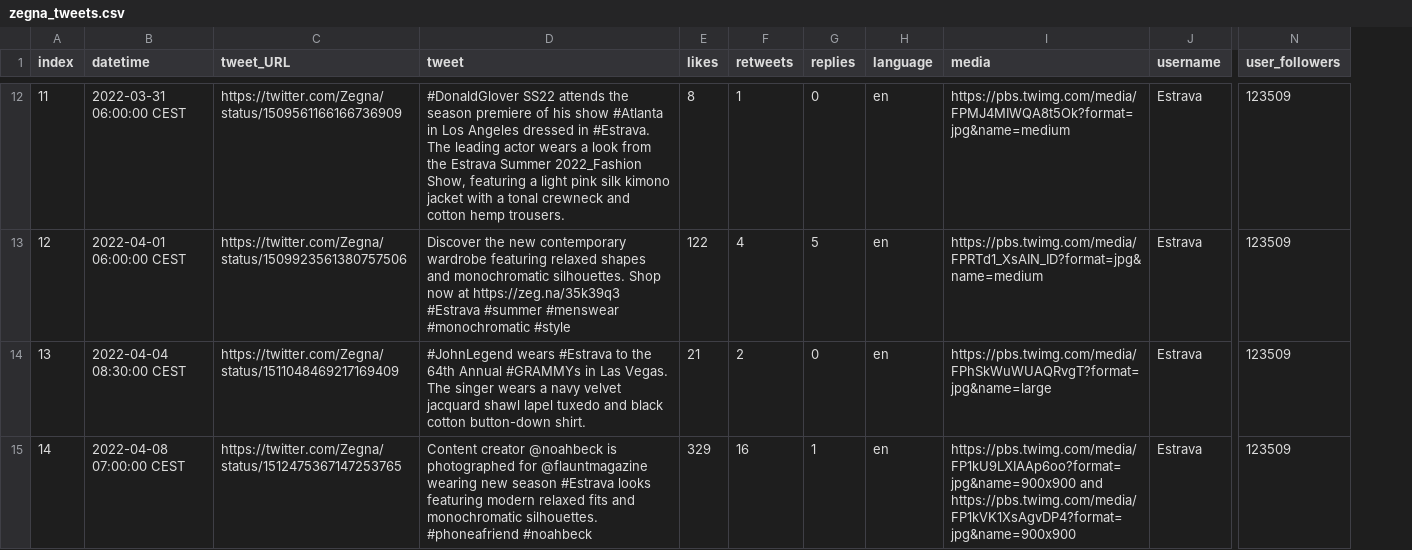
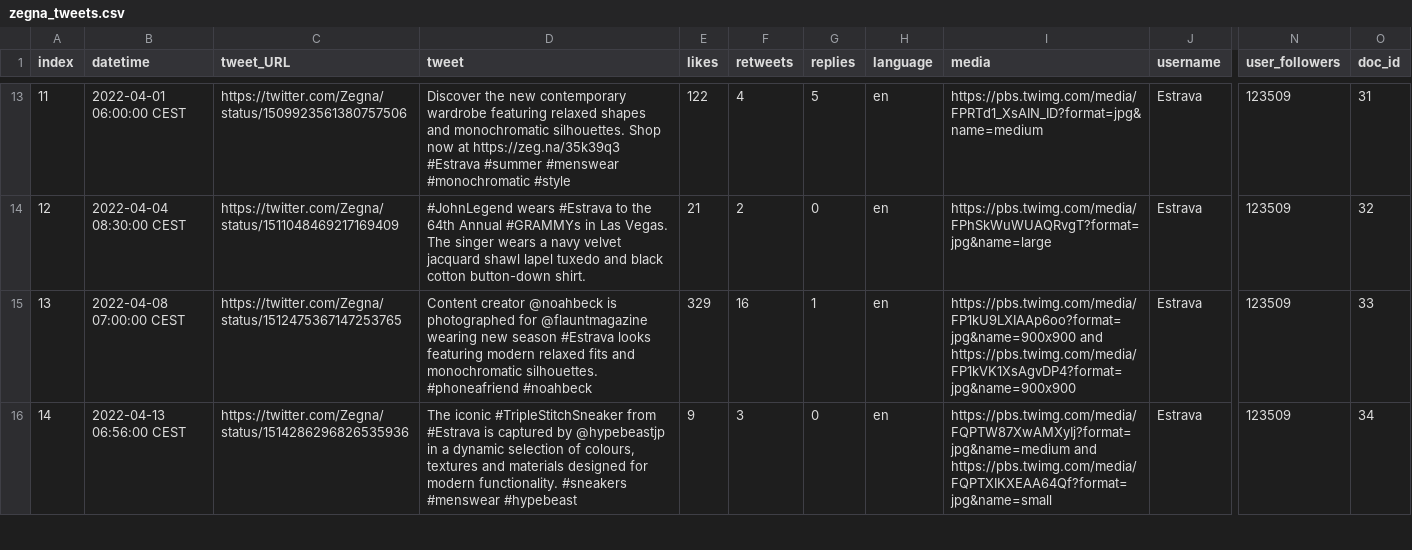
Before and after one commit to Howquez/mvfw, a CSV file: otree/feed/static/tweets/zegna_tweets.csv, drawn as a sheet; only a part is shown, gaps mark what is left out; addresses are those after the commit; the diff covers the shown part only; the diff names each change by its address in the sheet, - before the commit and + after, or states it on an @@ line.

Commit message:
measure likes

```diff
--- a/otree/feed/static/tweets/zegna_tweets.csv
+++ b/otree/feed/static/tweets/zegna_tweets.csv
+column O (doc_id), rows 13-16: 31 | 32 | 33 | 34
-B13 (datetime): 2022-03-31 06:00:00 CEST
+B13 (datetime): 2022-04-01 06:00:00 CEST
-C13 (tweet_URL): https://twitter.com/Zegna/status/1509561166166736909
+C13 (tweet_URL): https://twitter.com/Zegna/status/1509923561380757506
-D13 (tweet): #DonaldGlover SS22 attends the season premiere of his show #Atlanta in Los Angeles dressed in #Estrava. The leading actor wears a look from the Estrava Summer 2022_Fashion Show, featuring a light pink silk kimono jacket with a tonal crewneck and cotton hemp trousers.
+D13 (tweet): Discover the new contemporary wardrobe featuring relaxed shapes and monochromatic silhouettes. Shop now at https://zeg.na/35k39q3 #Estrava #summer #menswear #monochromatic #style
-E13 (likes): 8
+E13 (likes): 122
-F13 (retweets): 1
+F13 (retweets): 4
-G13 (replies): 0
+G13 (replies): 5
-I13 (media): https://pbs.twimg.com/media/FPMJ4MIWQA8t5Ok?format=jpg&name=medium
+I13 (media): https://pbs.twimg.com/media/FPRTd1_XsAIN_ID?format=jpg&name=medium
-B14 (datetime): 2022-04-01 06:00:00 CEST
+B14 (datetime): 2022-04-04 08:30:00 CEST
-C14 (tweet_URL): https://twitter.com/Zegna/status/1509923561380757506
+C14 (tweet_URL): https://twitter.com/Zegna/status/1511048469217169409
-D14 (tweet): Discover the new contemporary wardrobe featuring relaxed shapes and monochromatic silhouettes. Shop now at https://zeg.na/35k39q3 #Estrava #summer #menswear #monochromatic #style
+D14 (tweet): #JohnLegend wears #Estrava to the 64th Annual #GRAMMYs in Las Vegas. The singer wears a navy velvet jacquard shawl lapel tuxedo and black cotton button-down shirt.
-E14 (likes): 122
+E14 (likes): 21
-F14 (retweets): 4
+F14 (retweets): 2
-G14 (replies): 5
+G14 (replies): 0
-I14 (media): https://pbs.twimg.com/media/FPRTd1_XsAIN_ID?format=jpg&name=medium
+I14 (media): https://pbs.twimg.com/media/FPhSkWuWUAQRvgT?format=jpg&name=large
-B15 (datetime): 2022-04-04 08:30:00 CEST
+B15 (datetime): 2022-04-08 07:00:00 CEST
-C15 (tweet_URL): https://twitter.com/Zegna/status/1511048469217169409
+C15 (tweet_URL): https://twitter.com/Zegna/status/1512475367147253765
-D15 (tweet): #JohnLegend wears #Estrava to the 64th Annual #GRAMMYs in Las Vegas. The singer wears a navy velvet jacquard shawl lapel tuxedo and black cotton button-down shirt.
+D15 (tweet): Content creator @noahbeck is photographed for @flauntmagazine wearing new season #Estrava looks featuring modern relaxed fits and monochromatic silhouettes. #phoneafriend #noahbeck
-E15 (likes): 21
+E15 (likes): 329
-F15 (retweets): 2
+F15 (retweets): 16
-G15 (replies): 0
+G15 (replies): 1
-I15 (media): https://pbs.twimg.com/media/FPhSkWuWUAQRvgT?format=jpg&name=large
+I15 (media): https://pbs.twimg.com/media/FP1kU9LXIAAp6oo?format=jpg&name=900x900 and https://pbs.twimg.com/media/FP1kVK1XsAgvDP4?format=jpg&name=900x900
-B16 (datetime): 2022-04-08 07:00:00 CEST
+B16 (datetime): 2022-04-13 06:56:00 CEST
-C16 (tweet_URL): https://twitter.com/Zegna/status/1512475367147253765
+C16 (tweet_URL): https://twitter.com/Zegna/status/1514286296826535936
-D16 (tweet): Content creator @noahbeck is photographed for @flauntmagazine wearing new season #Estrava looks featuring modern relaxed fits and monochromatic silhouettes. #phoneafriend #noahbeck
+D16 (tweet): The iconic #TripleStitchSneaker from #Estrava is captured by @hypebeastjp in a dynamic selection of colours, textures and materials designed for modern functionality. #sneakers #menswear #hypebeast
-E16 (likes): 329
+E16 (likes): 9
-F16 (retweets): 16
+F16 (retweets): 3
-G16 (replies): 1
+G16 (replies): 0
-I16 (media): https://pbs.twimg.com/media/FP1kU9LXIAAp6oo?format=jpg&name=900x900 and https://pbs.twimg.com/media/FP1kVK1XsAgvDP4?format=jpg&name=900x900
+I16 (media): https://pbs.twimg.com/media/FQPTW87XwAMXyIj?format=jpg&name=medium and https://pbs.twimg.com/media/FQPTXIKXEAA64Qf?format=jpg&name=small
```
Also changed, not shown: 1 added row, 1 removed row and 54 edited cells elsewhere in this file, otree/feed/static/tweets/spam_tweets.csv, 3 other files.
